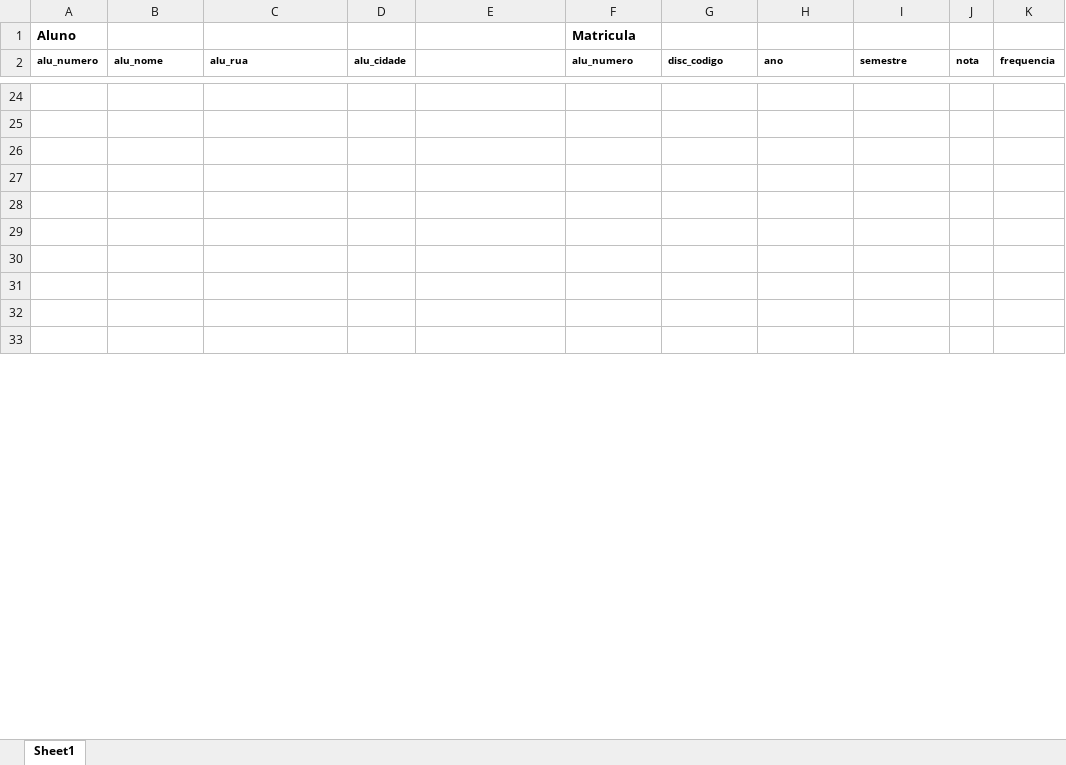
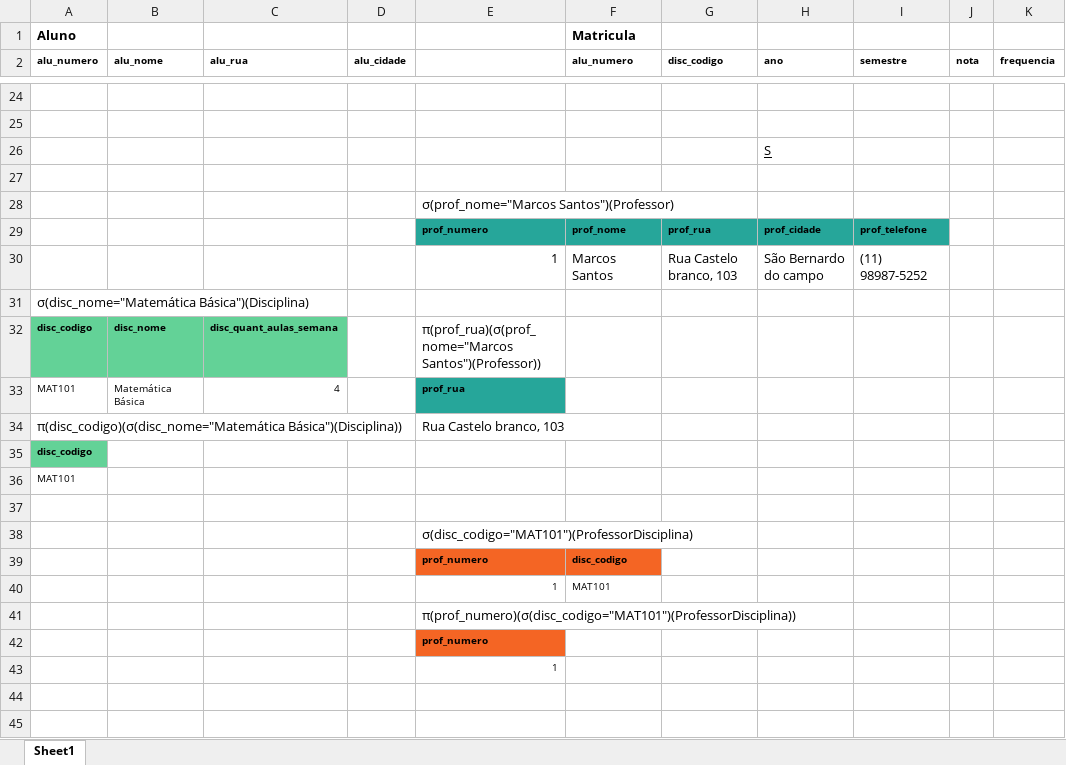
Before and after one commit to mottaaXD/Banco-de-Dados, an Excel workbook: exercicio.xlsx, sheet Sheet1, drawn as a sheet; only a part is shown, gaps mark what is left out; the shorter side is filled out with more unchanged rows; values as stored, in another font and other column widths than the file's, no borders; charts and pictures and table styles not drawn; the diff covers the shown part only; the diff names each change by its address in the sheet, - before the commit and + after, or states it on an @@ line.

Commit message:
Update exercicio.xlsx

```diff
--- a/exercicio.xlsx (sheet Sheet1)
+++ b/exercicio.xlsx (sheet Sheet1)
+row 26:  |  |  |  |  |  |  | S
+row 27: (empty)
+row 28:  |  |  |  | σ(prof_nome="Marcos Santos")(Professor)
+row 29:  |  |  |  | prof_numero | prof_nome | prof_rua | prof_cidade | prof_telefone
+row 30:  |  |  |  | 1 | Marcos Santos | Rua Castelo branco, 103 | São Bernardo do campo | (11) 98987-5252
+row 31: σ(disc_nome="Matemática Básica")(Disciplina)
+row 32: disc_codigo | disc_nome | disc_quant_aulas_semana |  | π(prof_rua)(σ(prof_nome="Marcos Santos")(Professor))
+row 33: MAT101 | Matemática Básica | 4 |  | prof_rua
+row 34: π(disc_codigo)(σ(disc_nome="Matemática Básica")(Disciplina)) |  |  |  | Rua Castelo branco, 103
+row 35: disc_codigo
+row 36: MAT101
+row 37: (empty)
+row 38:  |  |  |  | σ(disc_codigo="MAT101")(ProfessorDisciplina)
+row 39:  |  |  |  | prof_numero | disc_codigo
+row 40:  |  |  |  | 1 | MAT101
+row 41:  |  |  |  | π(prof_numero)(σ(disc_codigo="MAT101")(ProfessorDisciplina))
+row 42:  |  |  |  | prof_numero
+row 43:  |  |  |  | 1
```
Also changed, not shown: 8 added rows, 26 removed rows and 2 edited cells elsewhere in this sheet, charts or pictures.
